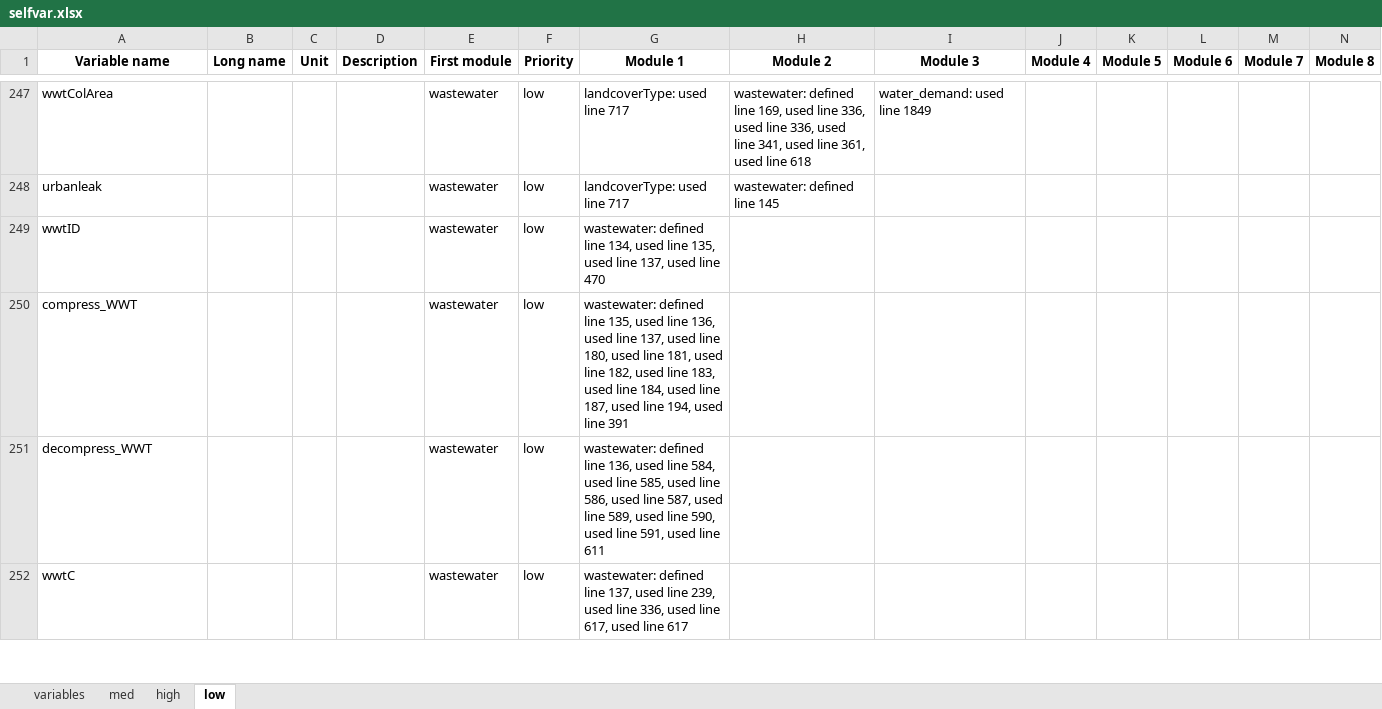
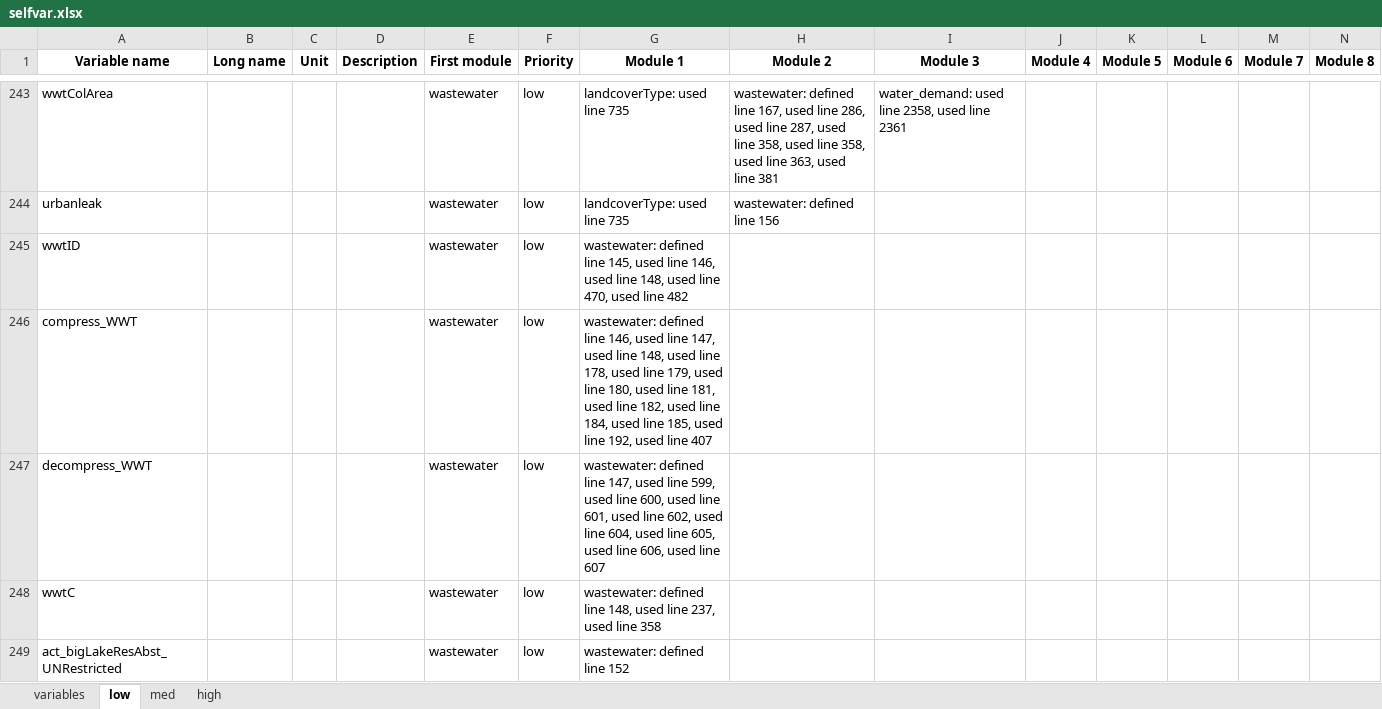
Before and after one commit to EmilioMariaNP/CWatM_emnp, an Excel workbook: cwatm/variable_documentation/selfvar.xlsx, sheet low, drawn as a sheet; only a part is shown, gaps mark what is left out; values as stored, in another font and other column widths than the file's, no borders; addresses are those after the commit; rows hold the shown columns only; the diff covers the shown part only; the diff names each change by its address in the sheet, - before the commit and + after, or states it on an @@ line.

Commit message:
⤴️ Update variable documentation
Co-Authored-By: EmilioMariaNP <127210203+EmilioMariaNP@users.noreply.github.com>

```diff
--- a/cwatm/variable_documentation/selfvar.xlsx (sheet low)
+++ b/cwatm/variable_documentation/selfvar.xlsx (sheet low)
@@ sheet tab order changed: variables | low | med | high @@
-G243:G244 (Module 1): landcoverType: used line 717
+G243:G244 (Module 1): landcoverType: used line 735
-H243 (Module 2): …defined line 169, used line 336, used line 336, used line 341, used line 361, used line 618
+H243 (Module 2): …defined line 167, used line 286, used line 287, used line 358, used line 358, used line 363, used line 381
-I243 (Module 3): water_demand: used line 1849
+I243 (Module 3): water_demand: used line 2358, used line 2361
-H244 (Module 2): wastewater: defined line 145
+H244 (Module 2): wastewater: defined line 156
-G245 (Module 1): …defined line 134, used line 135, used line 137, used line 470
+G245 (Module 1): …defined line 145, used line 146, used line 148, used line 470, used line 482
-G246 (Module 1): …defined line 135, used line 136, used line 137, used line 180, used line 181, used line 182, used line 183, used line 184, used line 187, used line 194, used line 391
+G246 (Module 1): …defined line 146, used line 147, used line 148, used line 178, used line 179, used line 180, used line 181, used line 182, used line 184, used line 185, used line 192, used line 407
-G247 (Module 1): …defined line 136, used line 584, used line 585, used line 586, used line 587, used line 589, used line 590, used line 591, used line 611
+G247 (Module 1): …defined line 147, used line 599, used line 600, used line 601, used line 602, used line 604, used line 605, used line 606, used line 607
-G248 (Module 1): …defined line 137, used line 239, used line 336, used line 617, used line 617
+G248 (Module 1): …defined line 148, used line 237, used line 358
+row 249: act_bigLakeResAbst_UNRestricted |  |  |  | wastewater | low | wastewater: defined line 152
```
Also changed, not shown: 71 added rows, 45 removed rows and 945 edited cells elsewhere in this sheet, sheet variables, sheet high, sheet med, 28 other files.
